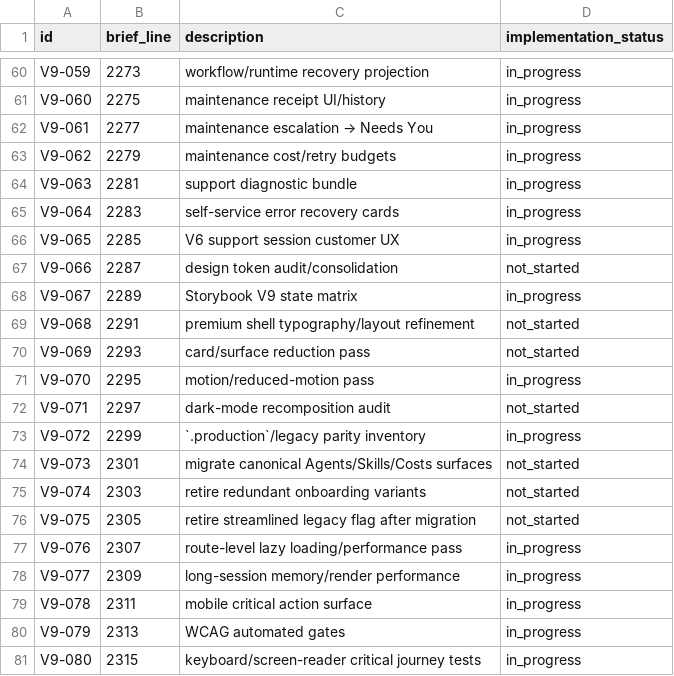
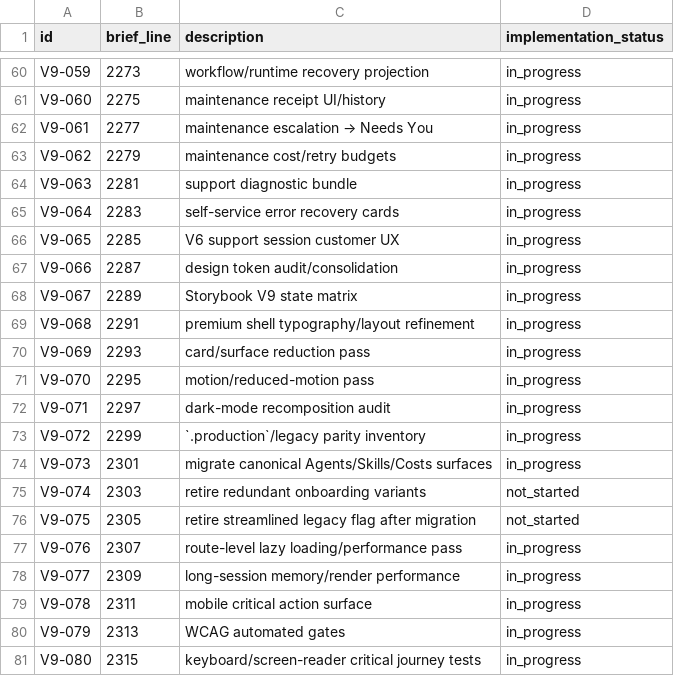
Before and after one commit to augustkring/august-works, a CSV file: doc/reference/aw-v9/backlog.csv, drawn as a sheet; only a part is shown, gaps mark what is left out.

Commit message:
refactor(ui): converge canonical surfaces and fix status contrast and panels

```diff
--- a/doc/reference/aw-v9/backlog.csv
+++ b/doc/reference/aw-v9/backlog.csv
@@ -66,10 +66,10 @@ V9-064,2283,self-service error recovery cards,in_progress
 V9-065,2285,V6 support session customer UX,in_progress
-V9-066,2287,design token audit/consolidation,not_started
+V9-066,2287,design token audit/consolidation,in_progress
 V9-067,2289,Storybook V9 state matrix,in_progress
-V9-068,2291,premium shell typography/layout refinement,not_started
-V9-069,2293,card/surface reduction pass,not_started
+V9-068,2291,premium shell typography/layout refinement,in_progress
+V9-069,2293,card/surface reduction pass,in_progress
 V9-070,2295,motion/reduced-motion pass,in_progress
-V9-071,2297,dark-mode recomposition audit,not_started
+V9-071,2297,dark-mode recomposition audit,in_progress
 V9-072,2299,`.production`/legacy parity inventory,in_progress
-V9-073,2301,migrate canonical Agents/Skills/Costs surfaces,not_started
+V9-073,2301,migrate canonical Agents/Skills/Costs surfaces,in_progress
 V9-074,2303,retire redundant onboarding variants,not_started
```
Also changed, not shown: 17 other files.
